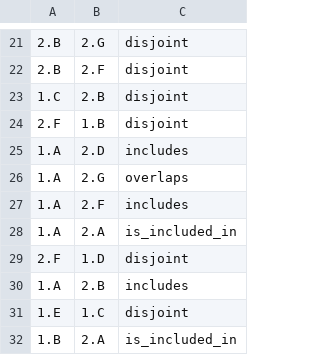
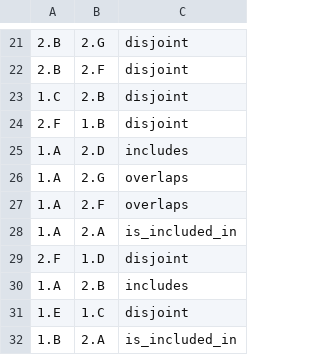
Before and after one commit to EulerProject/EulerX, a CSV file: example/output/abstract4/abstract4_pw_1.csv, drawn as a sheet; only a part is shown, gaps mark what is left out.

```diff
--- a/example/output/abstract4/abstract4_pw_1.csv
+++ b/example/output/abstract4/abstract4_pw_1.csv
@@ -26,3 +26,3 @@
 1.A,2.G,overlaps
-1.A,2.F,includes
+1.A,2.F,overlaps
 1.A,2.A,is_included_in
```
Also changed, not shown: example/output/abstract4/abstract4_mir.csv, example/output/abstract4/abstract4_pw_0.csv, 8 other files.
